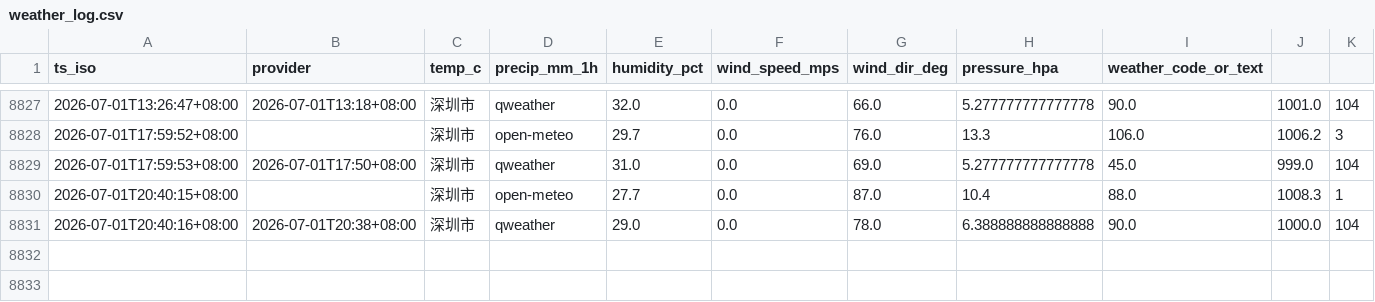
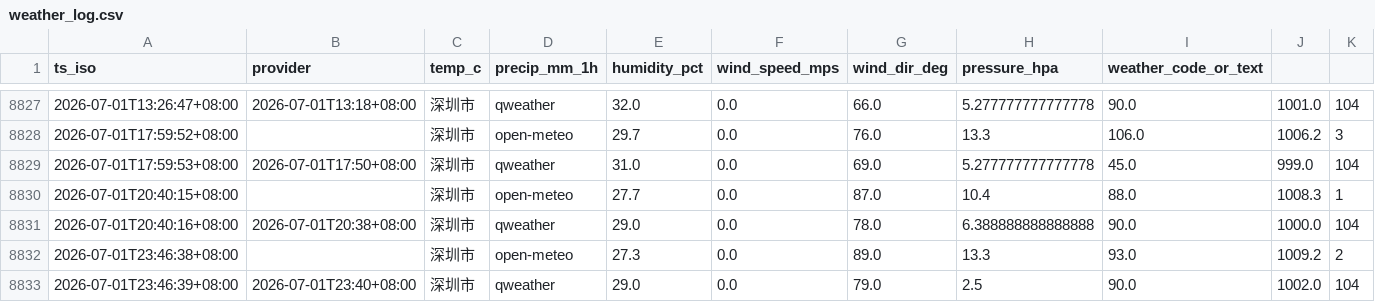
Before and after one commit to INKXXXXYY/shenzhen-weather-collector, a CSV file: weather_log.csv, drawn as a sheet; only a part is shown, gaps mark what is left out; rows hold the shown columns only; the diff names each change by its address in the sheet, - before the commit and + after, or states it on an @@ line.

```diff
--- a/weather_log.csv
+++ b/weather_log.csv
+row 8832: 2026-07-01T23:46:38+08:00 |  | 深圳市 | open-meteo | 27.3 | 0.0 | 89.0 | 13.3 | 93.0 | 1009.2 | 2
+row 8833: 2026-07-01T23:46:39+08:00 | 2026-07-01T23:40+08:00 | 深圳市 | qweather | 29.0 | 0.0 | 79.0 | 2.5 | 90.0 | 1002.0 | 104
```
